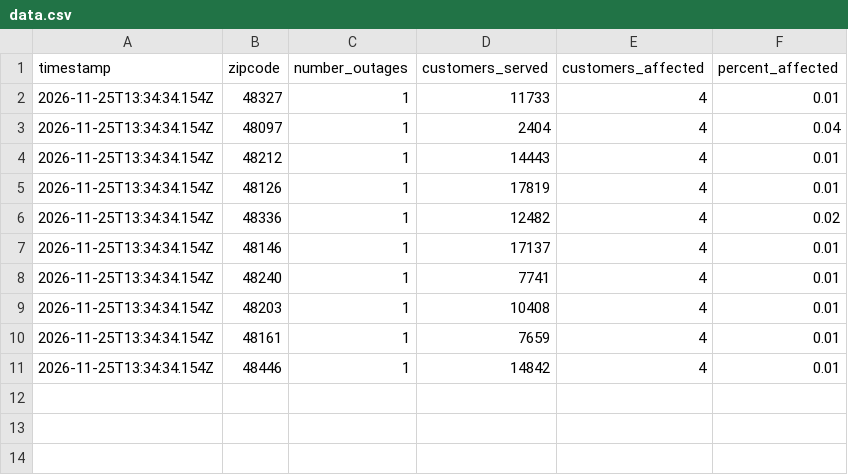
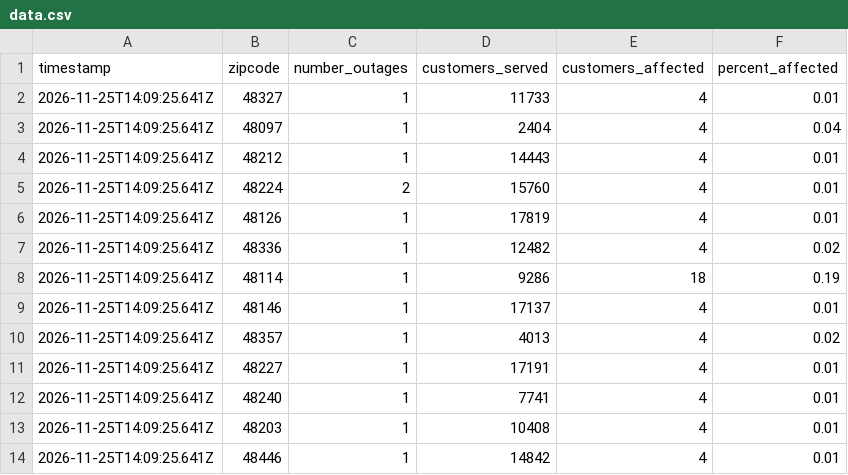
Before and after one commit to dschlaud/dte-outage-tracker, a CSV file: data.csv, drawn as a sheet.

```diff
--- a/data.csv
+++ b/data.csv
@@ -1,11 +1,14 @@
 timestamp,zipcode,number_outages,customers_served,customers_affected,percent_affected
-2026-11-25T13:34:34.154Z,48327,1,11733,4,0.01
-2026-11-25T13:34:34.154Z,48097,1,2404,4,0.04
-2026-11-25T13:34:34.154Z,48212,1,14443,4,0.01
-2026-11-25T13:34:34.154Z,48126,1,17819,4,0.01
-2026-11-25T13:34:34.154Z,48336,1,12482,4,0.02
-2026-11-25T13:34:34.154Z,48146,1,17137,4,0.01
-2026-11-25T13:34:34.154Z,48240,1,7741,4,0.01
-2026-11-25T13:34:34.154Z,48203,1,10408,4,0.01
-2026-11-25T13:34:34.154Z,48161,1,7659,4,0.01
-2026-11-25T13:34:34.154Z,48446,1,14842,4,0.01
+2026-11-25T14:09:25.641Z,48327,1,11733,4,0.01
+2026-11-25T14:09:25.641Z,48097,1,2404,4,0.04
+2026-11-25T14:09:25.641Z,48212,1,14443,4,0.01
+2026-11-25T14:09:25.641Z,48224,2,15760,4,0.01
+2026-11-25T14:09:25.641Z,48126,1,17819,4,0.01
+2026-11-25T14:09:25.641Z,48336,1,12482,4,0.02
+2026-11-25T14:09:25.641Z,48114,1,9286,18,0.19
+2026-11-25T14:09:25.641Z,48146,1,17137,4,0.01
+2026-11-25T14:09:25.641Z,48357,1,4013,4,0.02
+2026-11-25T14:09:25.641Z,48227,1,17191,4,0.01
+2026-11-25T14:09:25.641Z,48240,1,7741,4,0.01
+2026-11-25T14:09:25.641Z,48203,1,10408,4,0.01
+2026-11-25T14:09:25.641Z,48446,1,14842,4,0.01
```
Also changed, not shown: 2 other files.
